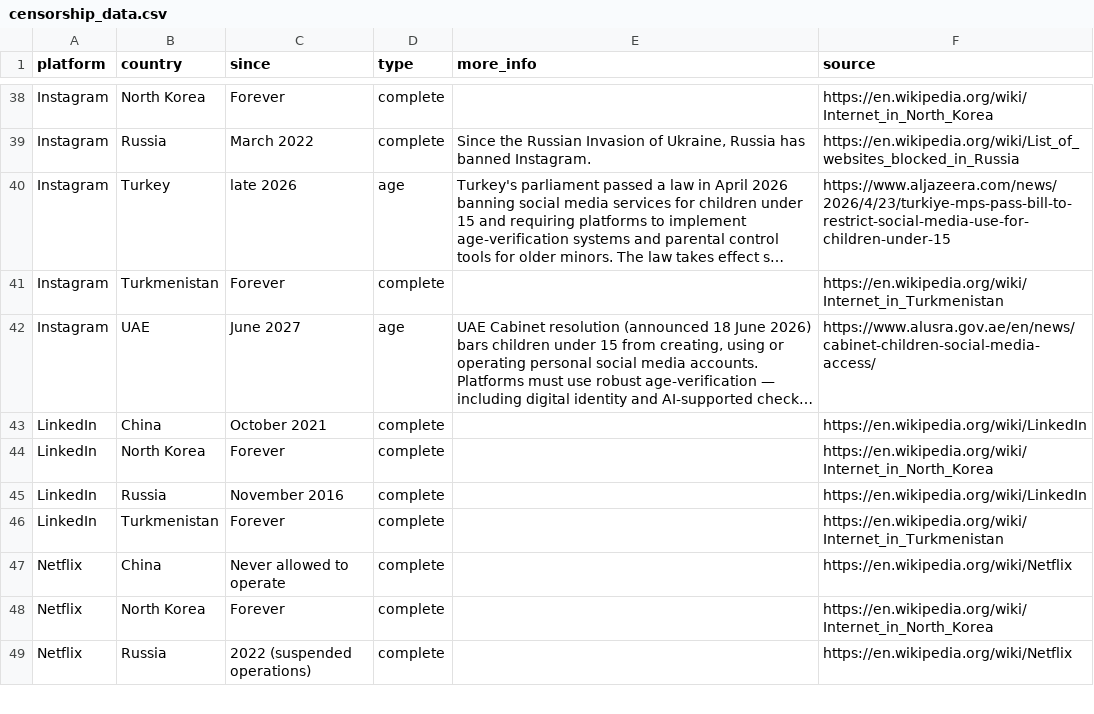
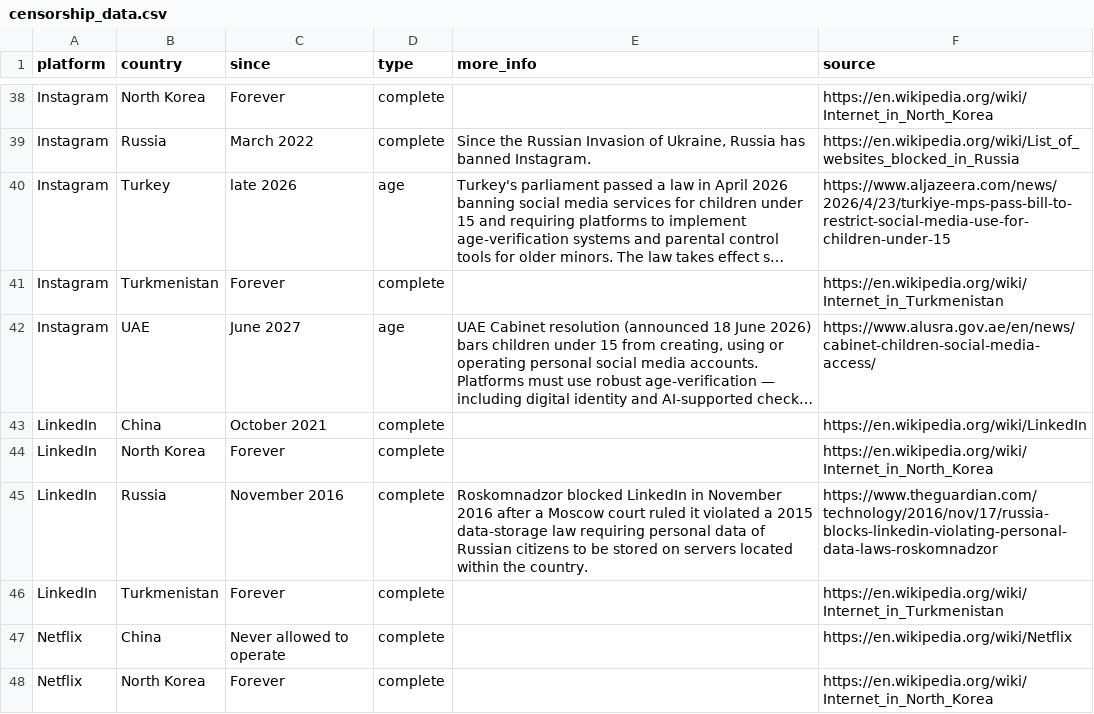
Before and after one commit to vimal7890/Censorship-Tracker, a CSV file: censorship_data.csv, drawn as a sheet; only a part is shown, gaps mark what is left out; the shorter side is filled out with more unchanged rows; long unchanged cells end in ….

Commit message:
Update LinkedIn Russia censorship info and fix outdated navigation tests

```diff
--- a/censorship_data.csv
+++ b/censorship_data.csv
@@ -44,3 +44,3 @@ LinkedIn,China,October 2021,complete,,https://en.wikipedia.org/wiki/LinkedIn
 LinkedIn,North Korea,Forever,complete,,https://en.wikipedia.org/wiki/Internet_in_North_Korea
-LinkedIn,Russia,November 2016,complete,,https://en.wikipedia.org/wiki/LinkedIn
+LinkedIn,Russia,November 2016,complete,"Roskomnadzor blocked LinkedIn in November 2016 after a Moscow court ruled it violated a 2015 data-storage law requiring personal data of Russian citizens to be stored on servers located within the country.",https://www.theguardian.com/technology/2016/nov/17/russia-blocks-linkedin-violating-personal-data-laws-roskomnadzor
 LinkedIn,Turkmenistan,Forever,complete,,https://en.wikipedia.org/wiki/Internet_in_Turkmenistan
```
Also changed, not shown: 2 other files.
